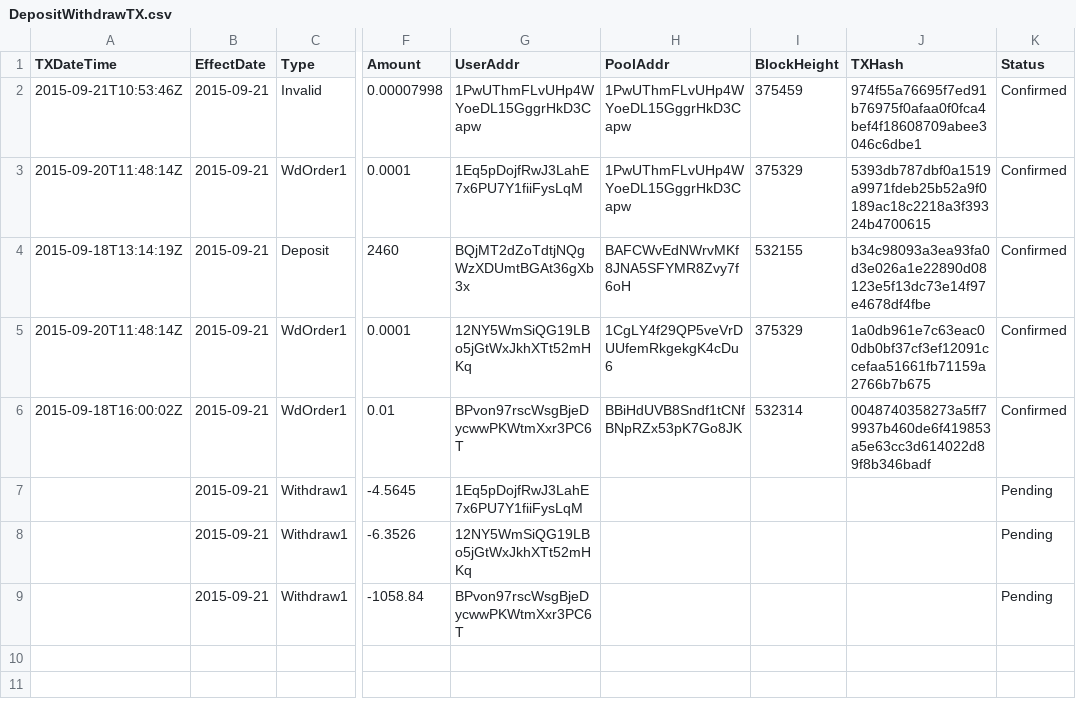
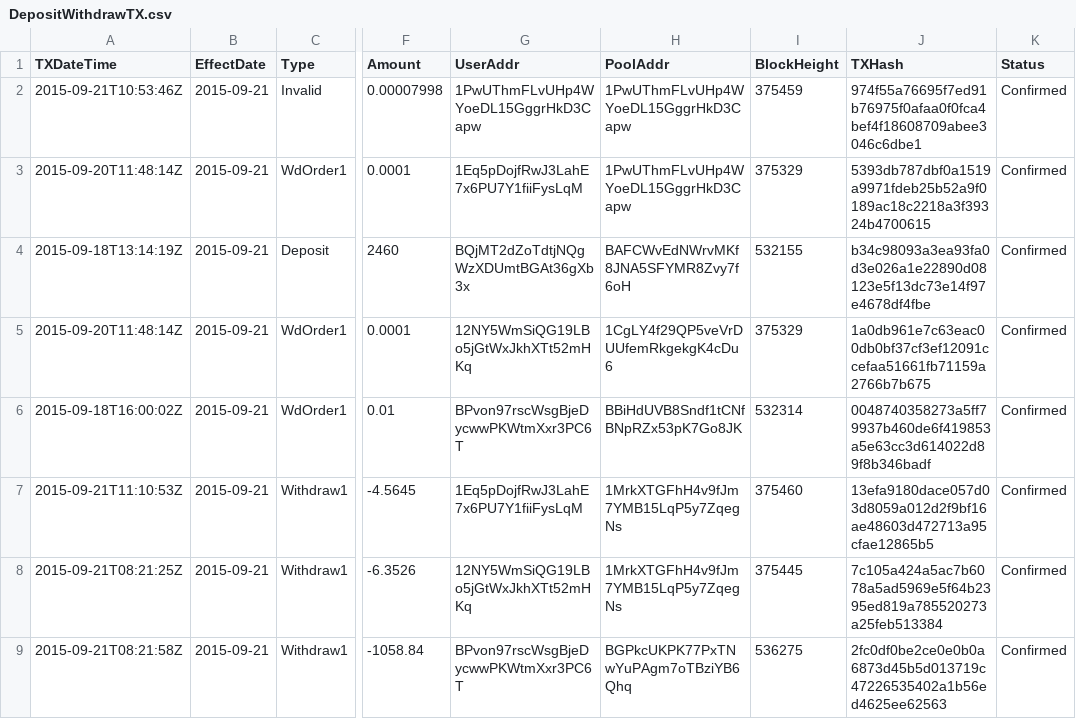
Before and after one commit to henrynu/NuLagoon, a CSV file: Reports/DepositWithdrawTX.csv, drawn as a sheet; only a part is shown, gaps mark what is left out; the diff names each change by its address in the sheet, - before the commit and + after, or states it on an @@ line.

```diff
--- a/Reports/DepositWithdrawTX.csv
+++ b/Reports/DepositWithdrawTX.csv
-A7 (TXDateTime): (empty)
+A7 (TXDateTime): 2015-09-21T11:10:53Z
-H7:H8 (PoolAddr): (empty)
+H7:H8 (PoolAddr): 1MrkXTGFhH4v9fJm7YMB15LqP5y7ZqegNs
-I7 (BlockHeight): (empty)
+I7 (BlockHeight): 375460
-J7 (TXHash): (empty)
+J7 (TXHash): 13efa9180dace057d03d8059a012d2f9bf16ae48603d472713a95cfae12865b5
-K7:K9 (Status): Pending
+K7:K9 (Status): Confirmed
-A8 (TXDateTime): (empty)
+A8 (TXDateTime): 2015-09-21T08:21:25Z
-I8 (BlockHeight): (empty)
+I8 (BlockHeight): 375445
-J8 (TXHash): (empty)
+J8 (TXHash): 7c105a424a5ac7b6078a5ad5969e5f64b2395ed819a785520273a25feb513384
-A9 (TXDateTime): (empty)
+A9 (TXDateTime): 2015-09-21T08:21:58Z
-H9 (PoolAddr): (empty)
+H9 (PoolAddr): BGPkcUKPK77PxTNwYuPAgm7oTBziYB6Qhq
-I9 (BlockHeight): (empty)
+I9 (BlockHeight): 536275
-J9 (TXHash): (empty)
+J9 (TXHash): 2fc0df0be2ce0e0b0a6873d45b5d013719c47226535402a1b56ed4625ee62563
```
Also changed, not shown: 1 other file.
